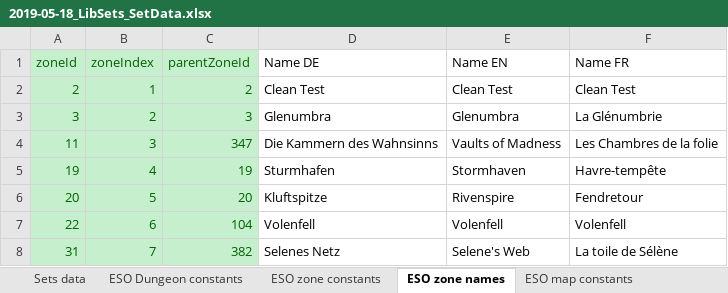
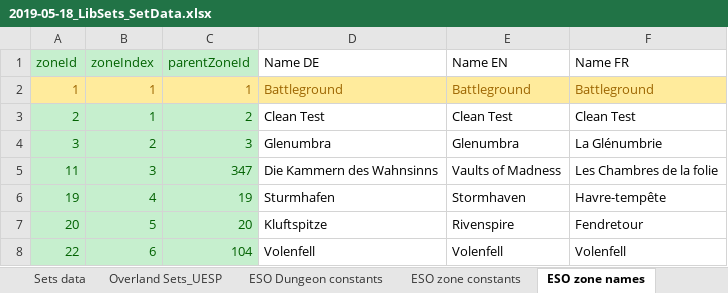
Before and after one commit to Baertram/LibSets, an Excel workbook: LibSets/2019-05-18_LibSets_SetData.xlsx, sheet ESO zone names, drawn as a sheet; only a part is shown; the shorter side is filled out with more unchanged rows; values as stored, in another font and other column widths than the file's, no borders; the diff names each change by its address in the sheet, - before the commit and + after, or states it on an @@ line.

Commit message:
Updated excel
-Added/fixed overland
-Fixed dungeons
-Started to add sepcial sets
-Started to add Cyrodiil & Imperial city & battlegrounds

```diff
--- a/LibSets/2019-05-18_LibSets_SetData.xlsx (sheet ESO zone names)
+++ b/LibSets/2019-05-18_LibSets_SetData.xlsx (sheet ESO zone names)
+sheet tab: Overland Sets_UESP
+row 2: 1 | 1 | 1 | Battleground | Battleground | Battleground
```
Also changed, not shown: sheet ESO zone constants, sheet Sets data, sheet LibSets constants, formulas that keep their value, hidden cells.
